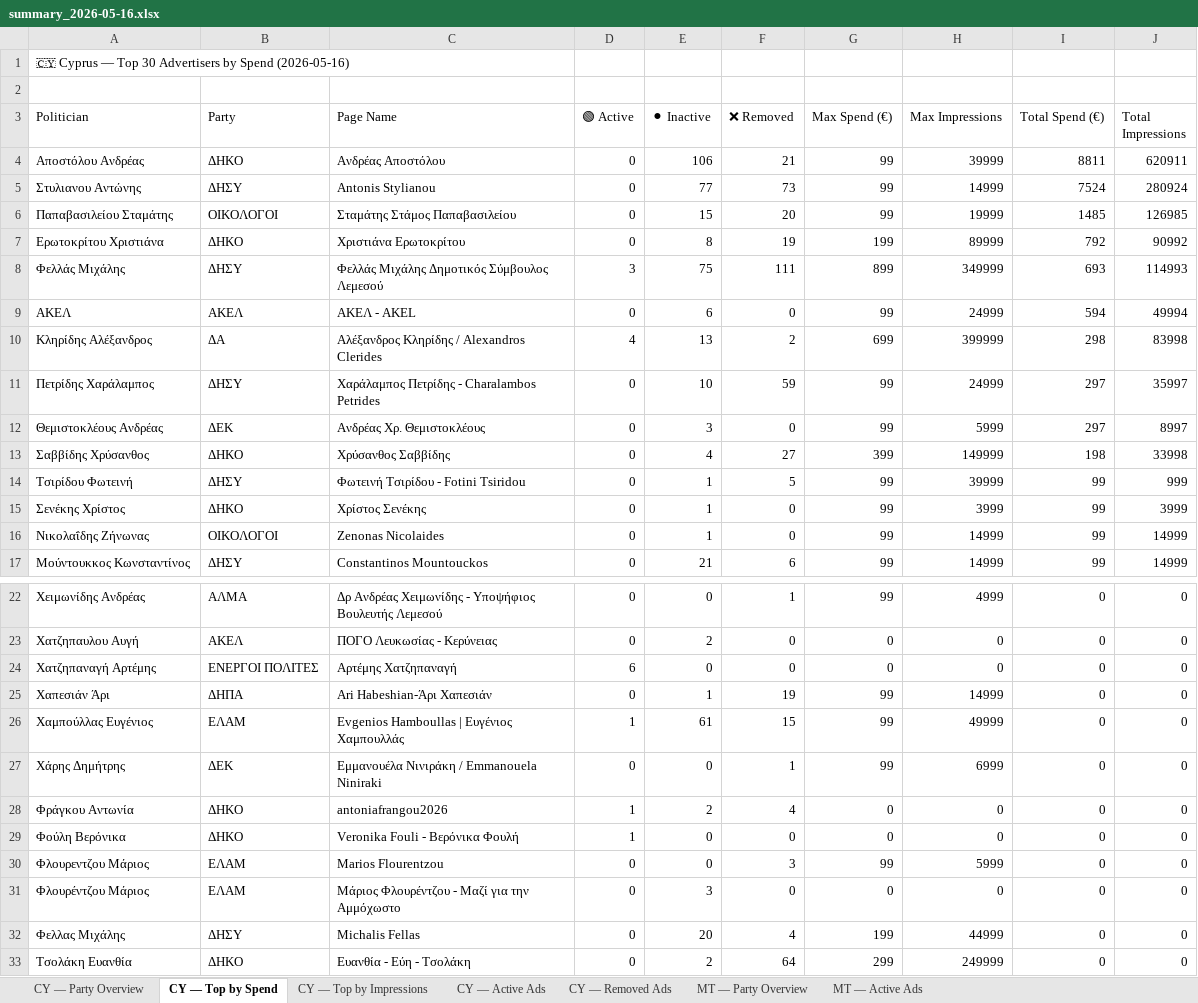
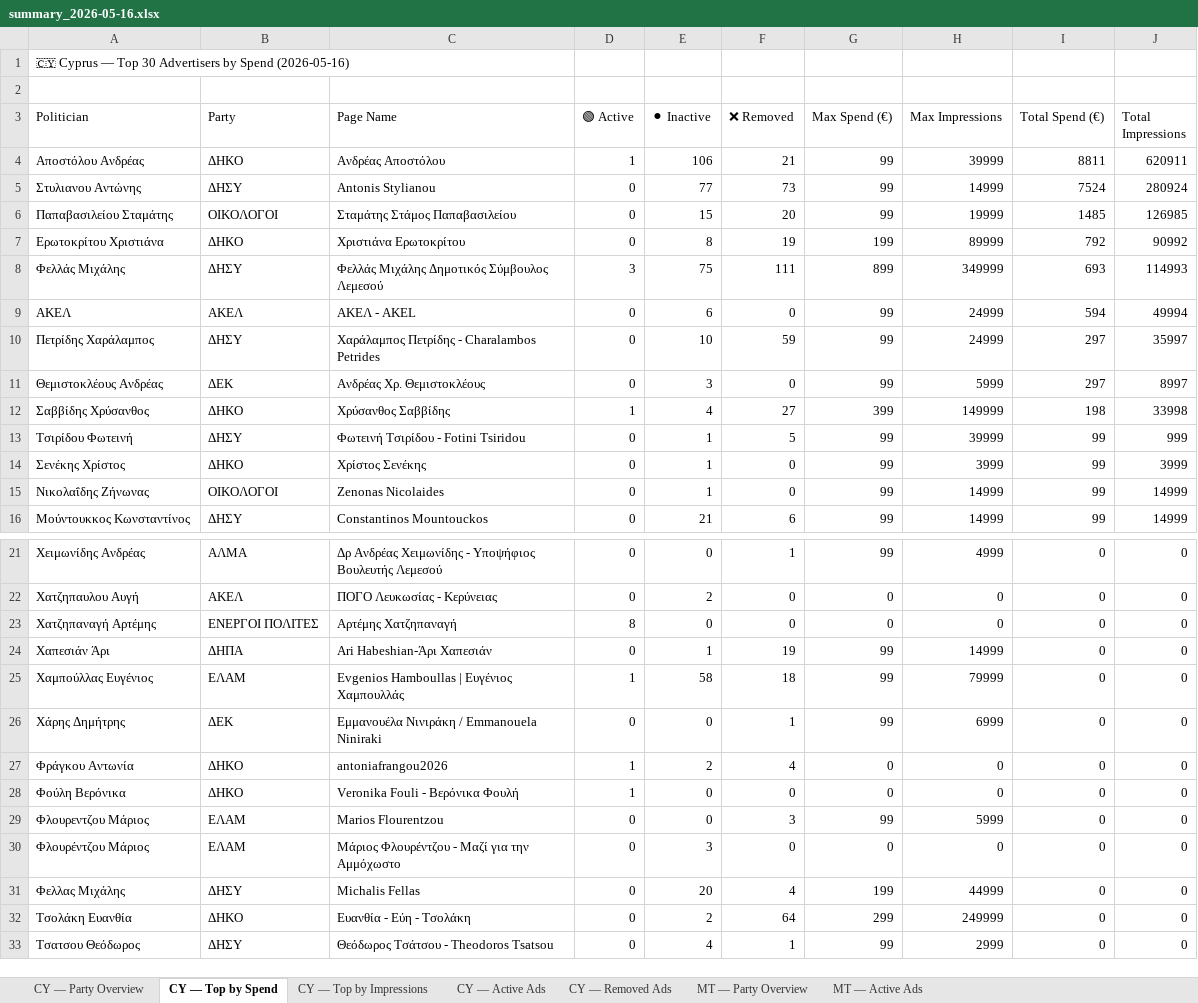
Before and after one commit to militzis/malta-ads-monitor, an Excel workbook: summary_2026-05-16.xlsx, sheet CY — Top by Spend, drawn as a sheet; only a part is shown, gaps mark what is left out; values as stored, in another font and other column widths than the file's, no cell formats; removed rows and columns are numbered as before the commit, all else as after; the diff names each change by its address in the sheet, - before the commit and + after, or states it on an @@ line.

```diff
--- a/summary_2026-05-16.xlsx (sheet CY — Top by Spend)
+++ b/summary_2026-05-16.xlsx (sheet CY — Top by Spend)
-D4 (🟢 Active): 0
+D4 (🟢 Active): 1
-row 10: Κληρίδης Αλέξανδρος | ΔΑ | Αλέξανδρος Κληρίδης / Alexandros Clerides | 4 | 13 | 2 | 699 | 399999 | 298 | 83998
-D12 (🟢 Active): 0
+D12 (🟢 Active): 1
-D23 (🟢 Active): 6
+D23 (🟢 Active): 8
-E25 (⚫ Inactive): 61
+E25 (⚫ Inactive): 58
-F25 (❌ Removed): 15
+F25 (❌ Removed): 18
-H25 (Max Impressions): 49999
+H25 (Max Impressions): 79999
+row 33: Τσατσου Θεόδωρος | ΔΗΣΥ | Θεόδωρος Τσάτσου - Theodoros Tsatsou | 0 | 4 | 1 | 99 | 2999 | 0 | 0
```
Also changed, not shown: sheet CY — Active Ads, sheet CY — Removed Ads, sheet MT — Active Ads, sheet CY — Top by Impressions, sheet CY — Party Overview, sheet MT — Party Overview, cell formats, 2 other files.
